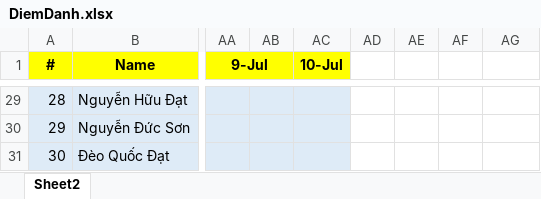
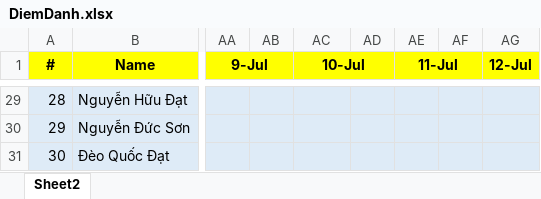
Before and after one commit to NguyenLuongDuyKhanh/-FGA-UIT-LAB-CourseJun2019, an Excel workbook: DiemDanh.xlsx, sheet Sheet2, drawn as a sheet; only a part is shown, gaps mark what is left out; values as stored, in another font and other column widths than the file's, no borders; the diff covers the shown part only; the diff names each change by its address in the sheet, - before the commit and + after, or states it on an @@ line.

```diff
--- a/DiemDanh.xlsx (sheet Sheet2)
+++ b/DiemDanh.xlsx (sheet Sheet2)
+AC1:AD1 merged
-AD1:AG1 fill: none
+AD1:AG1 fill: #FFFF00
-AE1: (empty)
+AE1: 11-Jul
+AE1:AF1 merged
-AG1: (empty)
+AG1: 12-Jul
-AD29:AG31 fill: none
+AD29:AG31 fill: #DEEBF7
```
Also changed, not shown: 5 edited cells and cell formats elsewhere in this sheet, 27 other files.
